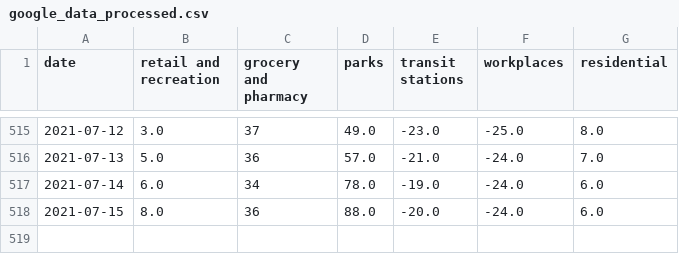
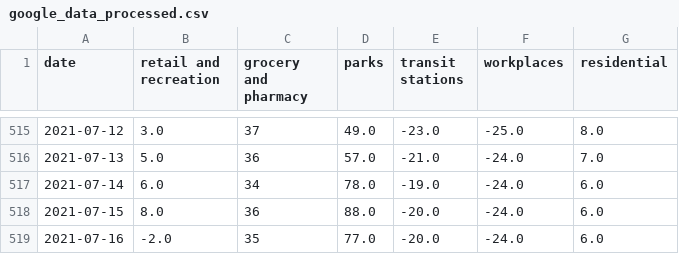
Before and after one commit to tamagusko/mobility_patterns_covid19_portugal, a CSV file: data/google_data_processed.csv, drawn as a sheet; only a part is shown, gaps mark what is left out; the diff names each change by its address in the sheet, - before the commit and + after, or states it on an @@ line.

Commit message:
Latest data: Tue Jul 20 03:16:40 UTC 2021

```diff
--- a/data/google_data_processed.csv
+++ b/data/google_data_processed.csv
+row 519: 2021-07-16 | -2.0 | 35 | 77.0 | -20.0 | -24.0 | 6.0
```
